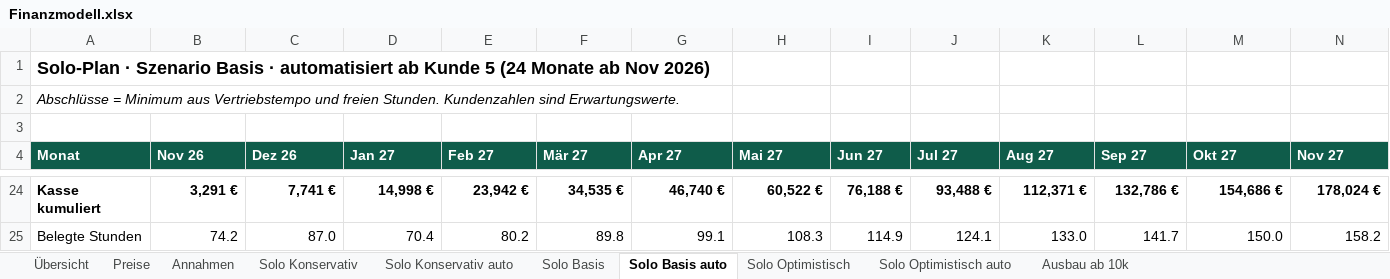
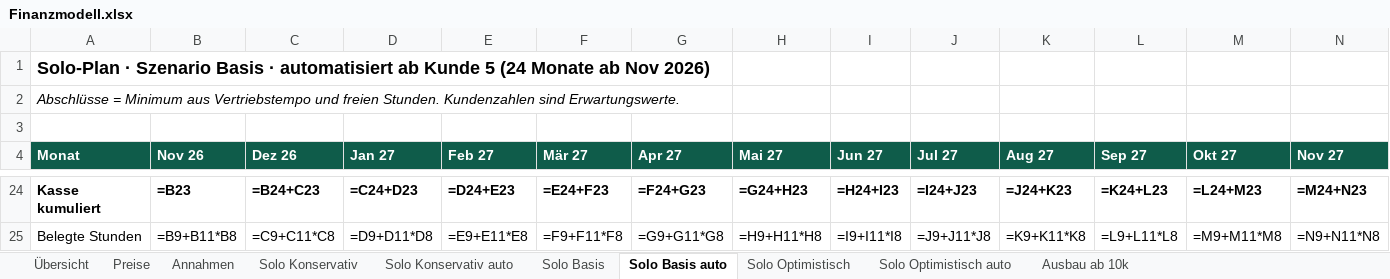
Before and after one commit to MarvGo6/Agentur, an Excel workbook: finanzen/Finanzmodell.xlsx, sheet Solo Basis auto, drawn as a sheet; only a part is shown, gaps mark what is left out; values as stored, in another font and other column widths than the file's, no borders; formulas without a stored value are shown as written; the diff covers the shown part only; the diff names each change by its address in the sheet, - before the commit and + after, or states it on an @@ line.

```diff
--- a/finanzen/Finanzmodell.xlsx (sheet Solo Basis auto)
+++ b/finanzen/Finanzmodell.xlsx (sheet Solo Basis auto)
-B24 (Nov 26): 3,291 €
+B24 (Nov 26): =B23
-C24 (Dez 26): 7,741 €
+C24 (Dez 26): =B24+C23
-D24 (Jan 27): 14,998 €
+D24 (Jan 27): =C24+D23
-E24 (Feb 27): 23,942 €
+E24 (Feb 27): =D24+E23
-F24 (Mär 27): 34,535 €
+F24 (Mär 27): =E24+F23
-G24 (Apr 27): 46,740 €
+G24 (Apr 27): =F24+G23
-H24 (Mai 27): 60,522 €
+H24 (Mai 27): =G24+H23
-I24 (Jun 27): 76,188 €
+I24 (Jun 27): =H24+I23
-J24 (Jul 27): 93,488 €
+J24 (Jul 27): =I24+J23
-K24 (Aug 27): 112,371 €
+K24 (Aug 27): =J24+K23
-L24 (Sep 27): 132,786 €
+L24 (Sep 27): =K24+L23
-M24 (Okt 27): 154,686 €
+M24 (Okt 27): =L24+M23
-N24 (Nov 27): 178,024 €
+N24 (Nov 27): =M24+N23
-B25 (Nov 26): 74.2
+B25 (Nov 26): =B9+B11*B8
-C25 (Dez 26): 87.0
+C25 (Dez 26): =C9+C11*C8
-D25 (Jan 27): 70.4
+D25 (Jan 27): =D9+D11*D8
-E25 (Feb 27): 80.2
+E25 (Feb 27): =E9+E11*E8
-F25 (Mär 27): 89.8
+F25 (Mär 27): =F9+F11*F8
-G25 (Apr 27): 99.1
+G25 (Apr 27): =G9+G11*G8
-H25 (Mai 27): 108.3
+H25 (Mai 27): =H9+H11*H8
-I25 (Jun 27): 114.9
+I25 (Jun 27): =I9+I11*I8
-J25 (Jul 27): 124.1
+J25 (Jul 27): =J9+J11*J8
-K25 (Aug 27): 133.0
+K25 (Aug 27): =K9+K11*K8
-L25 (Sep 27): 141.7
+L25 (Sep 27): =L9+L11*L8
-M25 (Okt 27): 150.0
+M25 (Okt 27): =M9+M11*M8
-N25 (Nov 27): 158.2
+N25 (Nov 27): =N9+N11*N8
```
Also changed, not shown: 13 added rows, 13 removed rows and 118 edited cells elsewhere in this sheet, sheet Solo Konservativ auto, sheet Solo Optimistisch auto, sheet Solo Basis, sheet Solo Konservativ, sheet Solo Optimistisch, sheet Ausbau ab 10k, 3 more sheets, charts or pictures, 2 other files.
